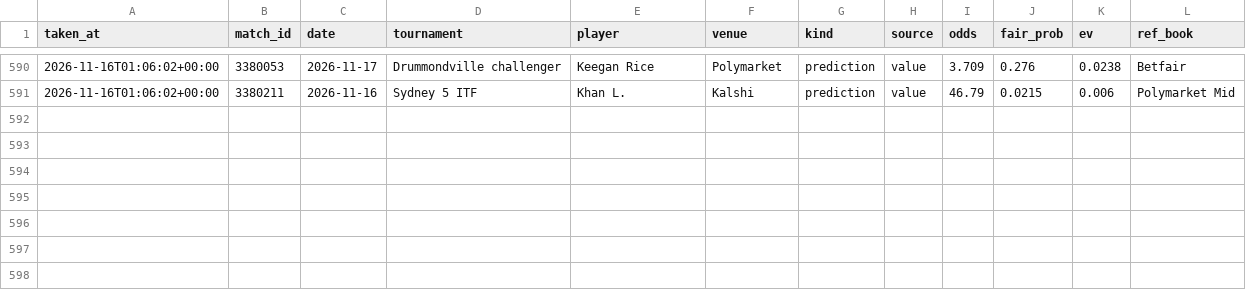
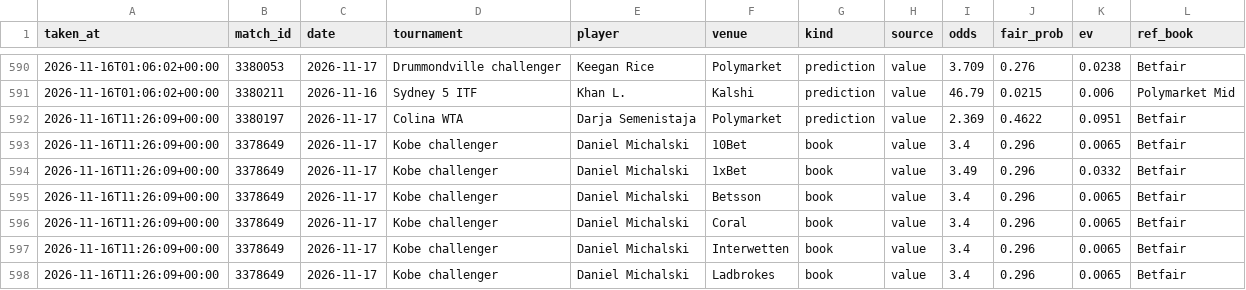
Before and after one commit to karlewaczko/TennisSharpBot, a CSV file: data/processed/picks_log.csv, drawn as a sheet; only a part is shown, gaps mark what is left out.

```diff
--- a/data/processed/picks_log.csv
+++ b/data/processed/picks_log.csv
@@ -591 +591,8 @@ taken_at,match_id,date,tournament,player,venue,kind,source,odds,fair_prob,ev,ref
 2026-11-16T01:06:02+00:00,3380211,2026-11-16,Sydney 5 ITF,Khan L.,Kalshi,prediction,value,46.79,0.0215,0.006,Polymarket Mid
+2026-11-16T11:26:09+00:00,3380197,2026-11-17,Colina WTA,Darja Semenistaja,Polymarket,prediction,value,2.369,0.4622,0.0951,Betfair
+2026-11-16T11:26:09+00:00,3378649,2026-11-17,Kobe challenger,Daniel Michalski,10Bet,book,value,3.4,0.296,0.0065,Betfair
+2026-11-16T11:26:09+00:00,3378649,2026-11-17,Kobe challenger,Daniel Michalski,1xBet,book,value,3.49,0.296,0.0332,Betfair
+2026-11-16T11:26:09+00:00,3378649,2026-11-17,Kobe challenger,Daniel Michalski,Betsson,book,value,3.4,0.296,0.0065,Betfair
+2026-11-16T11:26:09+00:00,3378649,2026-11-17,Kobe challenger,Daniel Michalski,Coral,book,value,3.4,0.296,0.0065,Betfair
+2026-11-16T11:26:09+00:00,3378649,2026-11-17,Kobe challenger,Daniel Michalski,Interwetten,book,value,3.4,0.296,0.0065,Betfair
+2026-11-16T11:26:09+00:00,3378649,2026-11-17,Kobe challenger,Daniel Michalski,Ladbrokes,book,value,3.4,0.296,0.0065,Betfair
```
Also changed, not shown: data/processed/pm_gap_log.csv, 7 other files.
